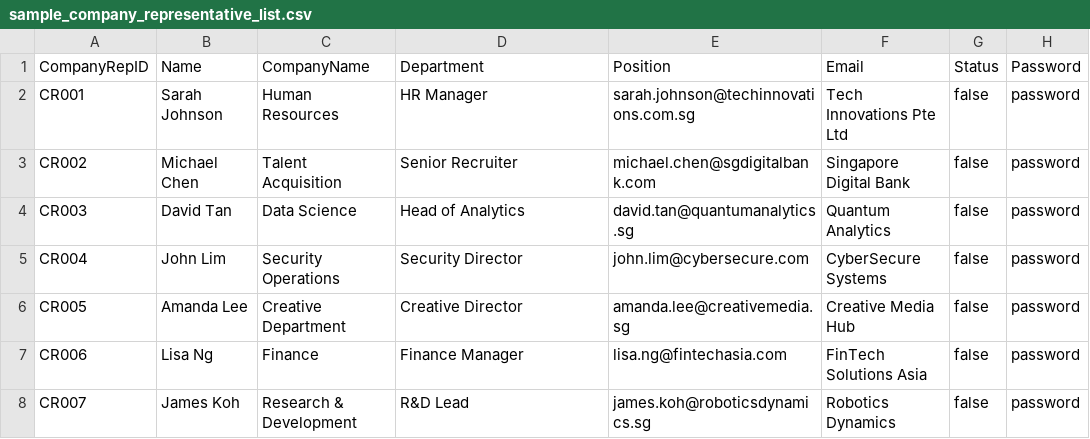
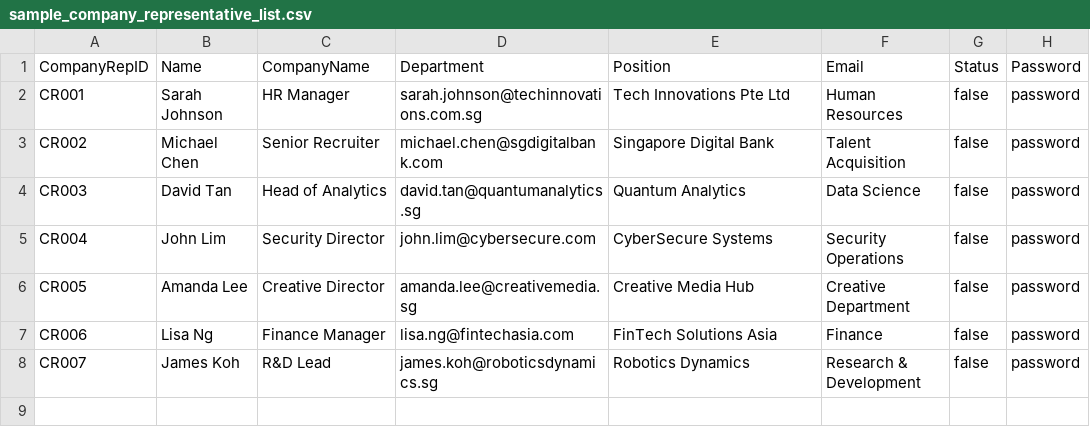
Before and after one commit to Aryand43/SC2002-Project, a CSV file: assets/testcases/sample_company_representative_list.csv, drawn as a sheet.

```diff
--- a/assets/testcases/sample_company_representative_list.csv
+++ b/assets/testcases/sample_company_representative_list.csv
@@ -1,8 +1,8 @@
 CompanyRepID,Name,CompanyName,Department,Position,Email,Status, Password
-CR001,Sarah Johnson,Human Resources,HR Manager,sarah.johnson@techinnovations.com.sg,Tech Innovations Pte Ltd,false,password
-CR002,Michael Chen,Talent Acquisition,Senior Recruiter,michael.chen@sgdigitalbank.com,Singapore Digital Bank,false,password
-CR003,David Tan,Data Science,Head of Analytics,david.tan@quantumanalytics.sg,Quantum Analytics,false,password
-CR004,John Lim,Security Operations,Security Director,john.lim@cybersecure.com,CyberSecure Systems,false,password
-CR005,Amanda Lee,Creative Department,Creative Director,amanda.lee@creativemedia.sg,Creative Media Hub,false,password
-CR006,Lisa Ng,Finance,Finance Manager,lisa.ng@fintechasia.com,FinTech Solutions Asia,false,password
-CR007,James Koh,Research & Development,R&D Lead,james.koh@roboticsdynamics.sg,Robotics Dynamics,false,password
+CR001,Sarah Johnson,HR Manager,sarah.johnson@techinnovations.com.sg,Tech Innovations Pte Ltd,Human Resources,false,password
+CR002,Michael Chen,Senior Recruiter,michael.chen@sgdigitalbank.com,Singapore Digital Bank,Talent Acquisition,false,password
+CR003,David Tan,Head of Analytics,david.tan@quantumanalytics.sg,Quantum Analytics,Data Science,false,password
+CR004,John Lim,Security Director,john.lim@cybersecure.com,CyberSecure Systems,Security Operations,false,password
+CR005,Amanda Lee,Creative Director,amanda.lee@creativemedia.sg,Creative Media Hub,Creative Department,false,password
+CR006,Lisa Ng,Finance Manager,lisa.ng@fintechasia.com,FinTech Solutions Asia,Finance,false,password
+CR007,James Koh,R&D Lead,james.koh@roboticsdynamics.sg,Robotics Dynamics,Research & Development,false,password
```
Also changed, not shown: 1 other file.
